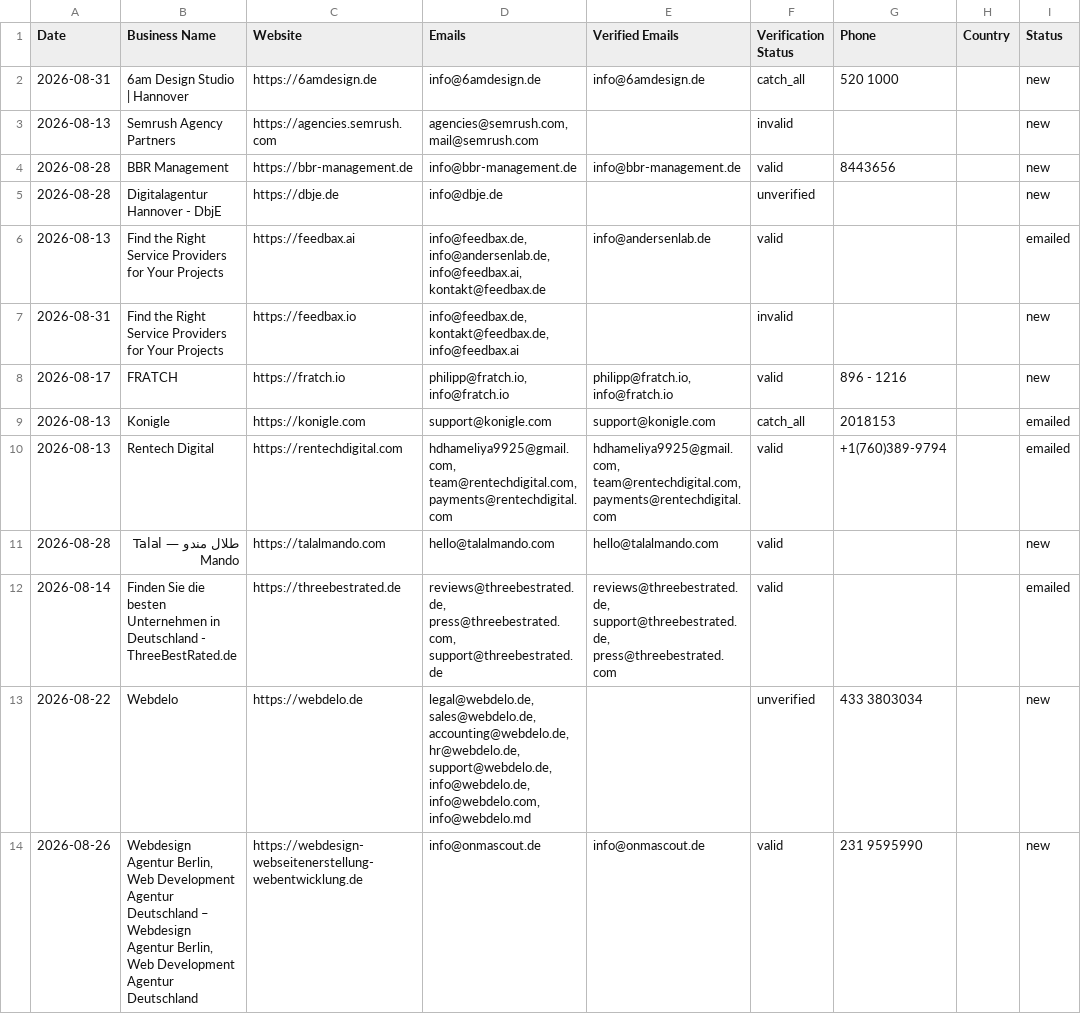
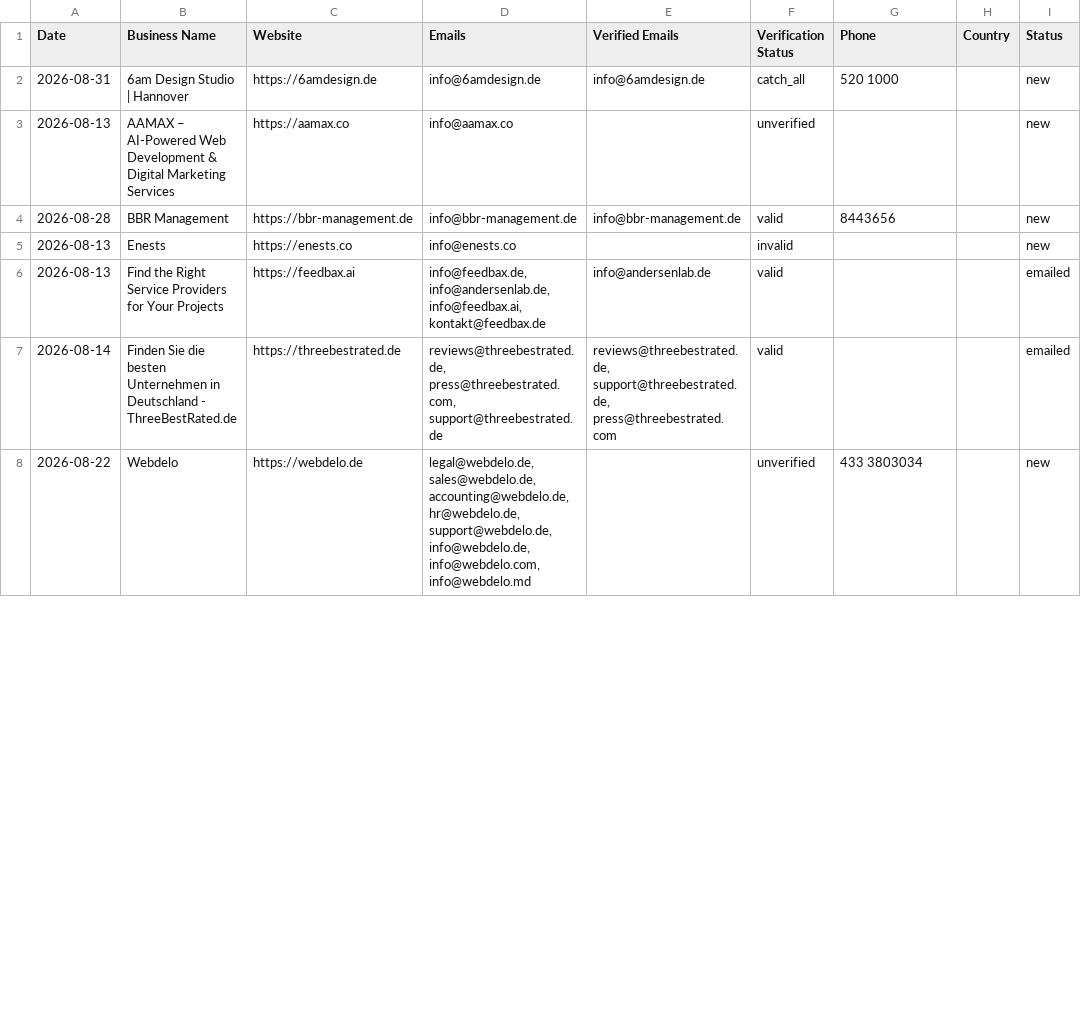
Before and after one commit to zestmastral-glitch/AI-B2B-Lead-Finder, a CSV file: data/results_Hanover_Germany.csv, drawn as a sheet; only a part is shown; removed rows and columns are numbered as before the commit, all else as after; the diff covers the shown part only; the diff names each change by its address in the sheet, - before the commit and + after, or states it on an @@ line.

```diff
--- a/data/results_Hanover_Germany.csv
+++ b/data/results_Hanover_Germany.csv
-row 3: 2026-08-13 | Semrush Agency Partners | https://agencies.semrush.com | agencies@semrush.com, mail@semrush.com |  | invalid |  |  | new
+row 3: 2026-08-13 | AAMAX – AI-Powered Web Development & Digital Marketing Services | https://aamax.co | info@aamax.co |  | unverified |  |  | new
-row 5: 2026-08-28 | Digitalagentur Hannover - DbjE | https://dbje.de | info@dbje.de |  | unverified |  |  | new
+row 5: 2026-08-13 | Enests | https://enests.co | info@enests.co |  | invalid |  |  | new
-row 7: 2026-08-31 | Find the Right Service Providers for Your Projects | https://feedbax.io | info@feedbax.de, kontakt@feedbax.de, info@feedbax.ai |  | invalid |  |  | new
-row 8: 2026-08-17 | FRATCH | https://fratch.io | philipp@fratch.io, info@fratch.io | philipp@fratch.io, info@fratch.io | valid | 896 - 1216 |  | new
-row 9: 2026-08-13 | Konigle | https://konigle.com | support@konigle.com | support@konigle.com | catch_all | 2018153 |  | emailed
-row 10: 2026-08-13 | Rentech Digital | https://rentechdigital.com | hdhameliya9925@gmail.com, team@rentechdigital.com, payments@rentechdigital.com | hdhameliya9925@gmail.com, team@rentechdigital.com, payments@rentechdigital.com | valid | +1(760)389-9794 |  | emailed
-row 11: 2026-08-28 | طلال مندو — Talal Mando | https://talalmando.com | hello@talalmando.com | hello@talalmando.com | valid |  |  | new
-row 14: 2026-08-26 | Webdesign Agentur Berlin, Web Development Agentur Deutschland – Webdesign Agentur Berlin, Web Development Agentur Deutschland | https://webdesign-webseitenerstellung-webentwicklung.de | info@onmascout.de | info@onmascout.de | valid | 231 9595990 |  | new
```
Also changed, not shown: 2 added rows and 10 removed rows elsewhere in this file, 2 other files.
